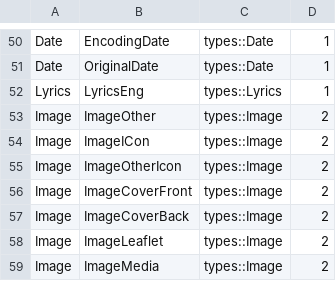
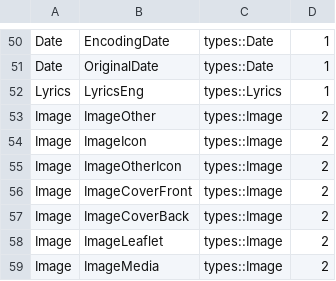
Before and after one commit to artudi54/audiotaglib, a CSV file: accessor-generator/fields.csv, drawn as a sheet; only a part is shown, gaps mark what is left out.

```diff
--- a/accessor-generator/fields.csv
+++ b/accessor-generator/fields.csv
@@ -53,3 +53,3 @@ Lyrics,LyricsEng,types::Lyrics,1
 Image,ImageOther,types::Image,2
-Image,ImageICon,types::Image,2
+Image,ImageIcon,types::Image,2
 Image,ImageOtherIcon,types::Image,2
```
Also changed, not shown: 21 other files.
